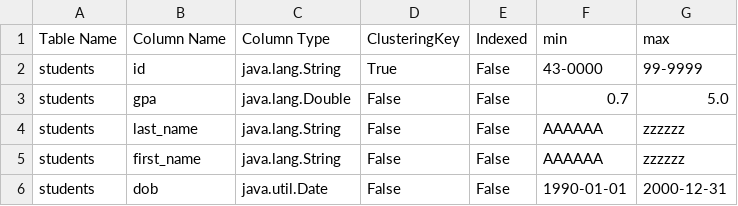
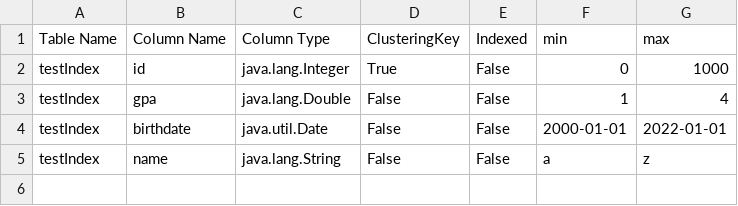
Before and after one commit to omarkhair/Mini-DataBase-Engine, a CSV file: src/main/resources/metadata.csv, drawn as a sheet.

Commit message:
String div Handeled

```diff
--- a/src/main/resources/metadata.csv
+++ b/src/main/resources/metadata.csv
@@ -1,6 +1,5 @@
 Table Name,Column Name,Column Type,ClusteringKey,Indexed,min,max
-students,id,java.lang.String,True,False,43-0000,99-9999
-students,gpa,java.lang.Double,False,False,0.7,5.0
-students,last_name,java.lang.String,False,False,AAAAAA,zzzzzz
-students,first_name,java.lang.String,False,False,AAAAAA,zzzzzz
-students,dob,java.util.Date,False,False,1990-01-01,2000-12-31
+testIndex,id,java.lang.Integer,True,False,0,1000
+testIndex,gpa,java.lang.Double,False,False,1,4
+testIndex,birthdate,java.util.Date,False,False,2000-01-01,2022-01-01
+testIndex,name,java.lang.String,False,False,a,z
```
Also changed, not shown: 15 other files.
